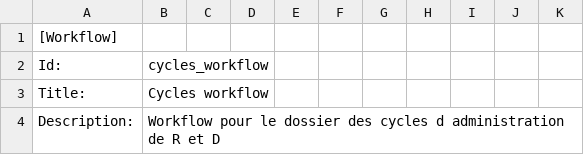
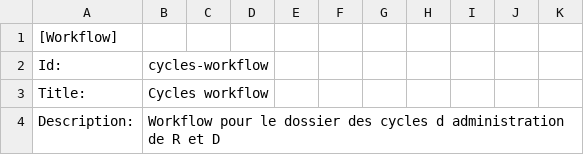
Before and after one commit to renfers/ageliaco.rd, a CSV file: ageliaco/rd/profiles/default/workflow_csv/cycles-workflow.csv, drawn as a sheet; only a part is shown.

```diff
--- a/ageliaco/rd/profiles/default/workflow_csv/cycles-workflow.csv
+++ b/ageliaco/rd/profiles/default/workflow_csv/cycles-workflow.csv
@@ -1,3 +1,3 @@
 [Workflow],,,,,,,,,,
-Id:,cycles_workflow,,,,,,,,,
+Id:,cycles-workflow,,,,,,,,,
 Title:,Cycles workflow,,,,,,,,,
```
Also changed, not shown: ageliaco/rd/profiles/default/workflow_csv/attribution-workflow.csv, ageliaco/rd/profiles/default/workflow_csv/cycle-workflow.csv, 7 other files.
